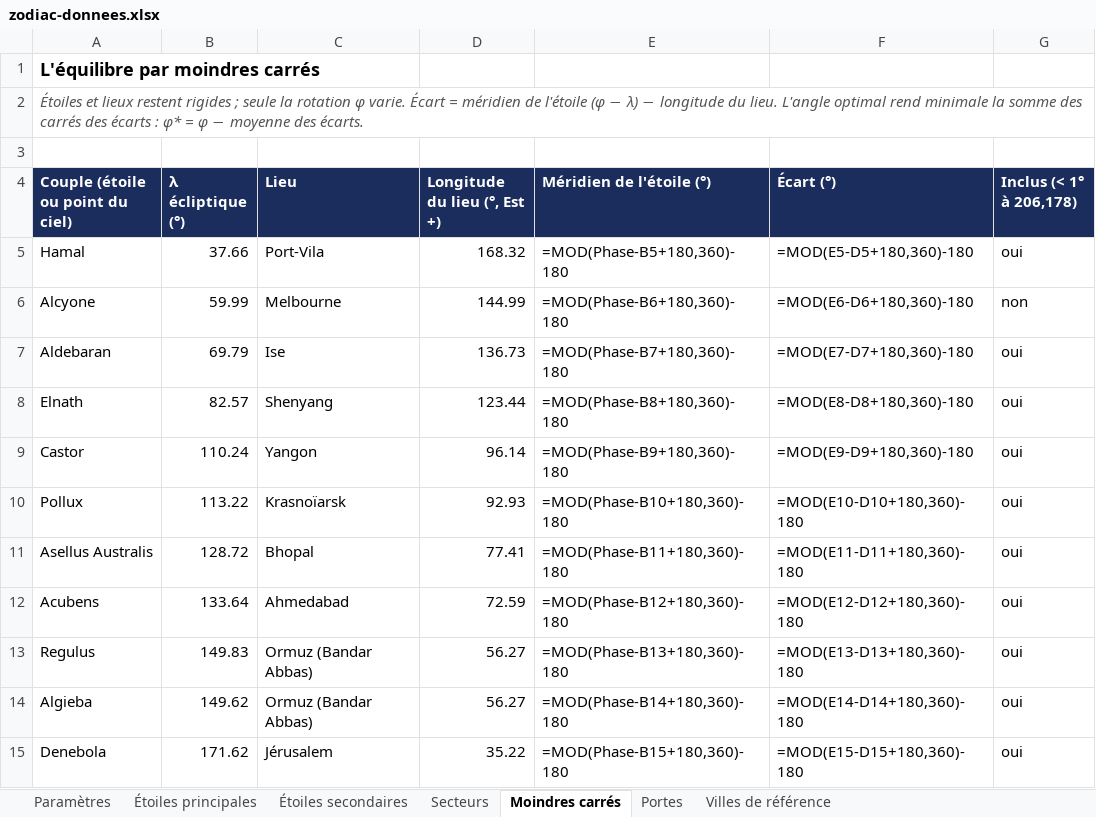
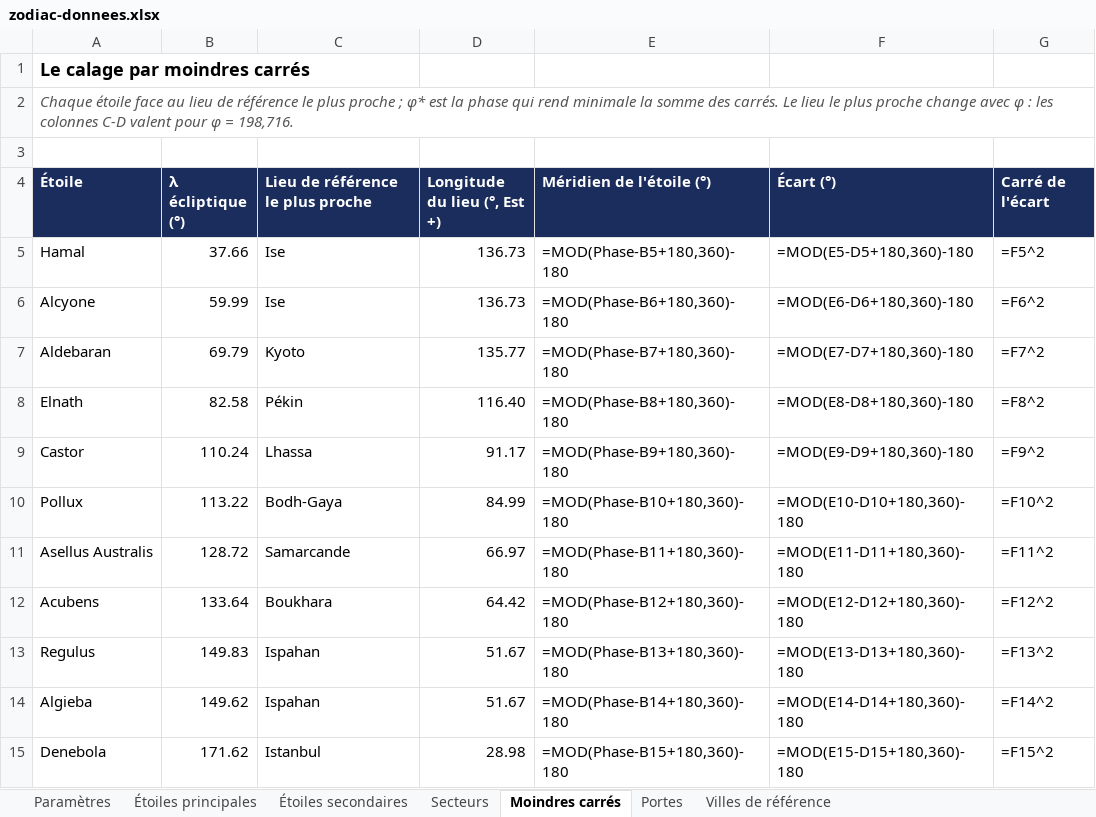
Before and after one commit to dindarya-arch/dindarya-arch.github.io, an Excel workbook: papers/zodiac/zodiac-donnees.xlsx, sheet Moindres carrés, drawn as a sheet; only a part is shown; values as stored, in another font and other column widths than the file's, no borders; formulas without a stored value are shown as written; the diff covers the shown part only; the diff names each change by its address in the sheet, - before the commit and + after, or states it on an @@ line.

```diff
--- a/papers/zodiac/zodiac-donnees.xlsx (sheet Moindres carrés)
+++ b/papers/zodiac/zodiac-donnees.xlsx (sheet Moindres carrés)
-A1 (Étoile): L'équilibre par moindres carrés
+A1 (Étoile): Le calage par moindres carrés
-A2 (Étoile): Étoiles et lieux restent rigides ; seule la rotation φ varie. Écart = méridien de l'étoile (φ − λ) − longitude du lieu. L'angle optimal rend minimale la somme des carrés des écarts : φ* = φ − moyenne des écarts.
+A2 (Étoile): Chaque étoile face au lieu de référence le plus proche ; φ* est la phase qui rend minimale la somme des carrés. Le lieu le plus proche change avec φ : les colonnes C-D valent pour φ = 198,716.
-A4: Couple (étoile ou point du ciel)
+A4: Étoile
-C4: Lieu
+C4: Lieu de référence le plus proche
-G4: Inclus (< 1° à 206,178)
+G4: Carré de l'écart
-C5 (Lieu de référence le plus proche): Port-Vila
+C5 (Lieu de référence le plus proche): Ise
-D5 (Longitude du lieu (°, Est +)): 168.32
+D5 (Longitude du lieu (°, Est +)): 136.73
-G5 (Carré de l'écart): oui
+G5 (Carré de l'écart): =F5^2
-C6 (Lieu de référence le plus proche): Melbourne
+C6 (Lieu de référence le plus proche): Ise
-D6 (Longitude du lieu (°, Est +)): 144.99
+D6 (Longitude du lieu (°, Est +)): 136.73
-G6 (Carré de l'écart): non
+G6 (Carré de l'écart): =F6^2
-C7 (Lieu de référence le plus proche): Ise
+C7 (Lieu de référence le plus proche): Kyoto
-D7 (Longitude du lieu (°, Est +)): 136.73
+D7 (Longitude du lieu (°, Est +)): 135.77
-G7 (Carré de l'écart): oui
+G7 (Carré de l'écart): =F7^2
-B8 (λ écliptique (°)): 82.57
+B8 (λ écliptique (°)): 82.58
-C8 (Lieu de référence le plus proche): Shenyang
+C8 (Lieu de référence le plus proche): Pékin
-D8 (Longitude du lieu (°, Est +)): 123.44
+D8 (Longitude du lieu (°, Est +)): 116.40
-G8 (Carré de l'écart): oui
+G8 (Carré de l'écart): =F8^2
-C9 (Lieu de référence le plus proche): Yangon
+C9 (Lieu de référence le plus proche): Lhassa
-D9 (Longitude du lieu (°, Est +)): 96.14
+D9 (Longitude du lieu (°, Est +)): 91.17
-G9 (Carré de l'écart): oui
+G9 (Carré de l'écart): =F9^2
-C10 (Lieu de référence le plus proche): Krasnoïarsk
+C10 (Lieu de référence le plus proche): Bodh-Gaya
-D10 (Longitude du lieu (°, Est +)): 92.93
+D10 (Longitude du lieu (°, Est +)): 84.99
-G10 (Carré de l'écart): oui
+G10 (Carré de l'écart): =F10^2
-C11 (Lieu de référence le plus proche): Bhopal
+C11 (Lieu de référence le plus proche): Samarcande
-D11 (Longitude du lieu (°, Est +)): 77.41
+D11 (Longitude du lieu (°, Est +)): 66.97
-G11 (Carré de l'écart): oui
+G11 (Carré de l'écart): =F11^2
-C12 (Lieu de référence le plus proche): Ahmedabad
+C12 (Lieu de référence le plus proche): Boukhara
-D12 (Longitude du lieu (°, Est +)): 72.59
+D12 (Longitude du lieu (°, Est +)): 64.42
-G12 (Carré de l'écart): oui
+G12 (Carré de l'écart): =F12^2
-C13:C14 (Lieu de référence le plus proche): Ormuz (Bandar Abbas)
+C13:C14 (Lieu de référence le plus proche): Ispahan
-D13:D14 (Longitude du lieu (°, Est +)): 56.27
+D13:D14 (Longitude du lieu (°, Est +)): 51.67
-G13 (Carré de l'écart): oui
+G13 (Carré de l'écart): =F13^2
-G14 (Carré de l'écart): oui
+G14 (Carré de l'écart): =F14^2
-C15 (Lieu de référence le plus proche): Jérusalem
+C15 (Lieu de référence le plus proche): Istanbul
-D15 (Longitude du lieu (°, Est +)): 35.22
+D15 (Longitude du lieu (°, Est +)): 28.98
-G15 (Carré de l'écart): oui
+G15 (Carré de l'écart): =F15^2
```
Also changed, not shown: 14 added rows, 3 removed rows and 75 edited cells elsewhere in this sheet, sheet Portes, sheet Étoiles principales, sheet Étoiles secondaires, sheet Paramètres, 8 other files.
